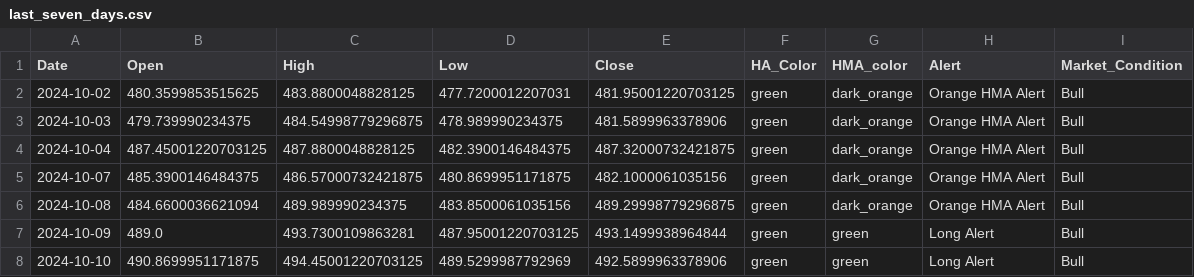
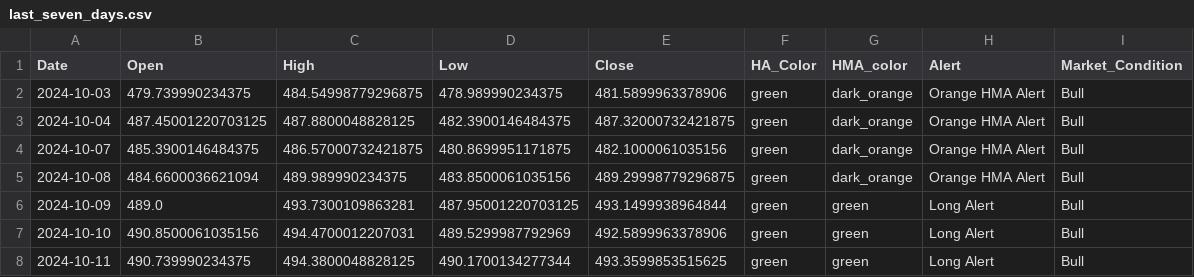
Before and after one commit to rbnyng/trend_alert_HA, a CSV file: last_seven_days.csv, drawn as a sheet.

```diff
--- a/last_seven_days.csv
+++ b/last_seven_days.csv
@@ -1,3 +1,2 @@
 Date,Open,High,Low,Close,HA_Color,HMA_color,Alert,Market_Condition
-2024-10-02,480.3599853515625,483.8800048828125,477.7200012207031,481.95001220703125,green,dark_orange,Orange HMA Alert,Bull
 2024-10-03,479.739990234375,484.54998779296875,478.989990234375,481.5899963378906,green,dark_orange,Orange HMA Alert,Bull
@@ -7,2 +6,3 @@ Date,Open,High,Low,Close,HA_Color,HMA_color,Alert,Market_Condition
 2024-10-09,489.0,493.7300109863281,487.95001220703125,493.1499938964844,green,green,Long Alert,Bull
-2024-10-10,490.8699951171875,494.45001220703125,489.5299987792969,492.5899963378906,green,green,Long Alert,Bull
+2024-10-10,490.8500061035156,494.4700012207031,489.5299987792969,492.5899963378906,green,green,Long Alert,Bull
+2024-10-11,490.739990234375,494.3800048828125,490.1700134277344,493.3599853515625,green,green,Long Alert,Bull
```
